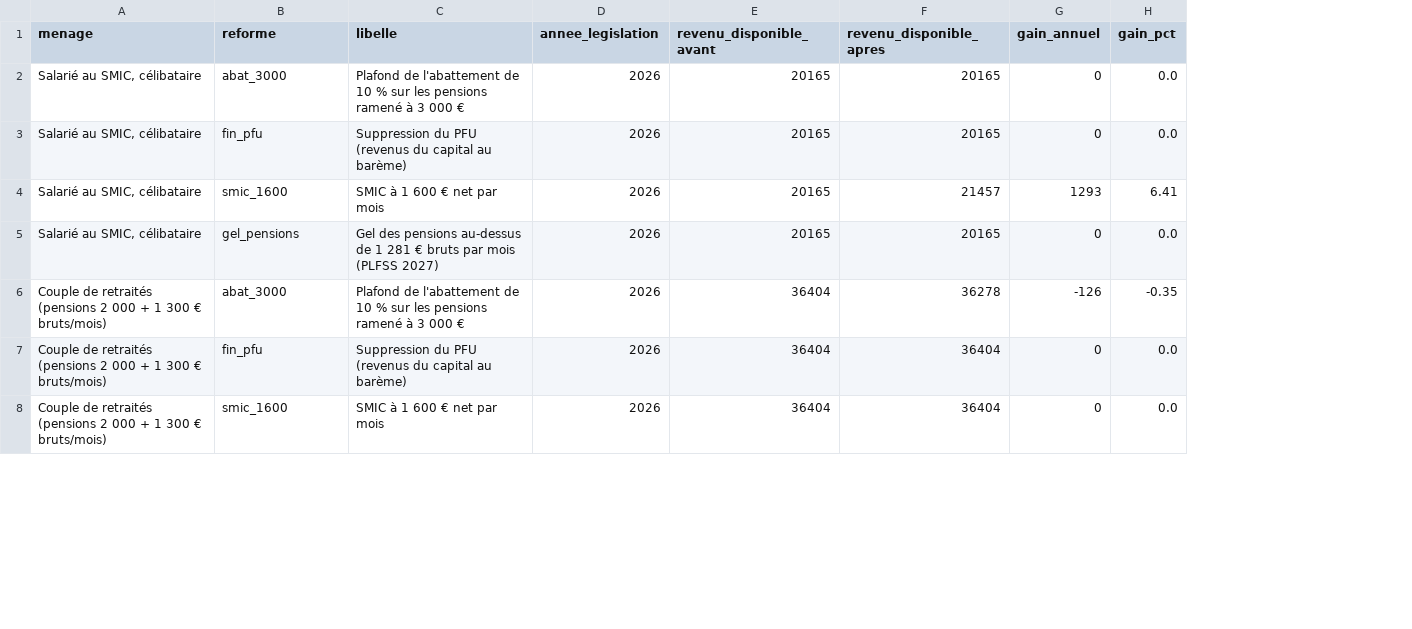
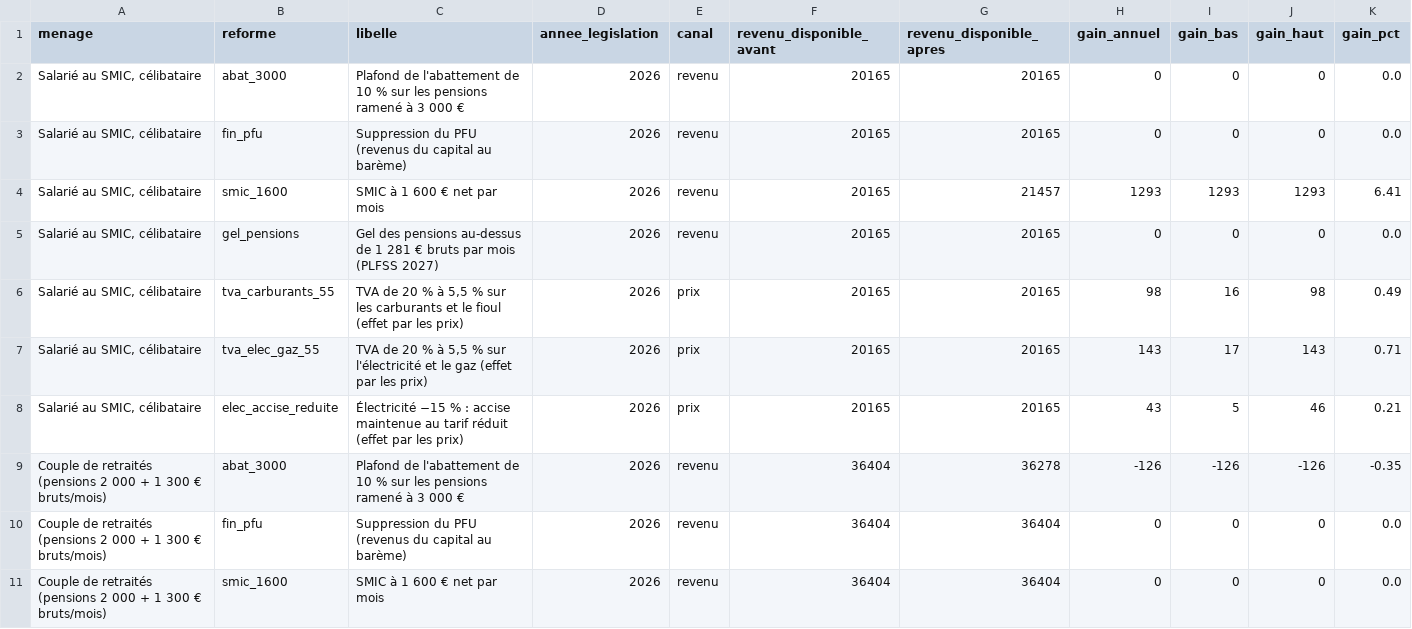
Before and after one commit to HugoFara/promesses-a-l-epreuve, a CSV file: data/distributif_menages.csv, drawn as a sheet; only a part is shown; the diff covers the shown part only; the diff names each change by its address in the sheet, - before the commit and + after, or states it on an @@ line.

```diff
--- a/data/distributif_menages.csv
+++ b/data/distributif_menages.csv
+column E (canal), rows 2-5: all revenu; rows 9-11: all revenu
+column I (gain_bas), rows 2-5: 0 | 0 | 1293 | 0; rows 9-11: -126 | 0 | 0
+column J (gain_haut), rows 2-5: 0 | 0 | 1293 | 0; rows 9-11: -126 | 0 | 0
+row 6: Salarié au SMIC, célibataire | tva_carburants_55 | TVA de 20 % à 5,5 % sur les carburants et le fioul (effet par les prix) | 2026 | prix | 20165 | 20165 | 98 | 16 | 98 | 0.49
+row 7: Salarié au SMIC, célibataire | tva_elec_gaz_55 | TVA de 20 % à 5,5 % sur l'électricité et le gaz (effet par les prix) | 2026 | prix | 20165 | 20165 | 143 | 17 | 143 | 0.71
+row 8: Salarié au SMIC, célibataire | elec_accise_reduite | Électricité −15 % : accise maintenue au tarif réduit (effet par les prix) | 2026 | prix | 20165 | 20165 | 43 | 5 | 46 | 0.21
```
Also changed, not shown: 9 added rows elsewhere in this file, data/distributif_reformes.csv, data/raw/distributif_reformes.csv, 50 other files.
